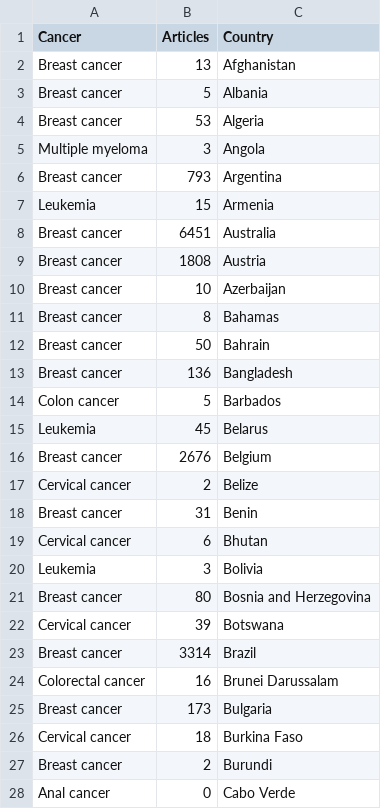
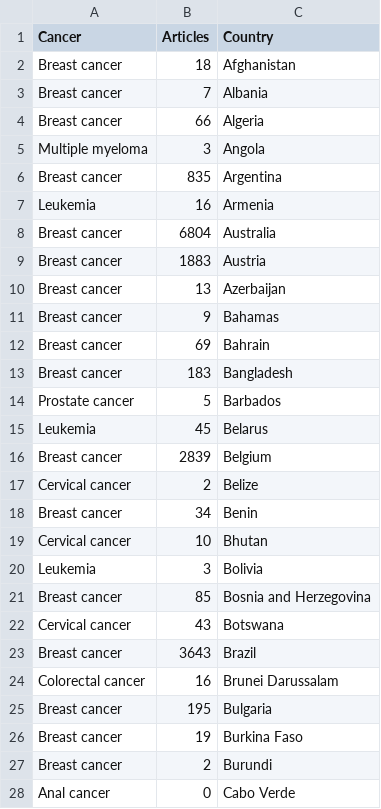
Before and after one commit to svalbuenaa/cancer_studies_deployment, a CSV file: public/data/articles_cancer_most_studied_country.csv, drawn as a sheet; only a part is shown; the diff covers the shown part only.

```diff
--- a/public/data/articles_cancer_most_studied_country.csv
+++ b/public/data/articles_cancer_most_studied_country.csv
@@ -1,27 +1,27 @@
 Cancer,Articles,Country
-Breast cancer,13,Afghanistan
-Breast cancer,5,Albania
-Breast cancer,53,Algeria
+Breast cancer,18,Afghanistan
+Breast cancer,7,Albania
+Breast cancer,66,Algeria
 Multiple myeloma,3,Angola
-Breast cancer,793,Argentina
-Leukemia,15,Armenia
-Breast cancer,6451,Australia
-Breast cancer,1808,Austria
-Breast cancer,10,Azerbaijan
-Breast cancer,8,Bahamas
-Breast cancer,50,Bahrain
-Breast cancer,136,Bangladesh
-Colon cancer,5,Barbados
+Breast cancer,835,Argentina
+Leukemia,16,Armenia
+Breast cancer,6804,Australia
+Breast cancer,1883,Austria
+Breast cancer,13,Azerbaijan
+Breast cancer,9,Bahamas
+Breast cancer,69,Bahrain
+Breast cancer,183,Bangladesh
+Prostate cancer,5,Barbados
 Leukemia,45,Belarus
-Breast cancer,2676,Belgium
+Breast cancer,2839,Belgium
 Cervical cancer,2,Belize
-Breast cancer,31,Benin
-Cervical cancer,6,Bhutan
+Breast cancer,34,Benin
+Cervical cancer,10,Bhutan
 Leukemia,3,Bolivia
-Breast cancer,80,Bosnia and Herzegovina
-Cervical cancer,39,Botswana
-Breast cancer,3314,Brazil
+Breast cancer,85,Bosnia and Herzegovina
+Cervical cancer,43,Botswana
+Breast cancer,3643,Brazil
 Colorectal cancer,16,Brunei Darussalam
-Breast cancer,173,Bulgaria
-Cervical cancer,18,Burkina Faso
+Breast cancer,195,Bulgaria
+Breast cancer,19,Burkina Faso
 Breast cancer,2,Burundi
```
Also changed, not shown: 130 edited cells elsewhere in this file, public/data/articles_ASR_country_cancer.csv, public/data/articles_ASR_country_cancer_1M.csv, 5 other files.
